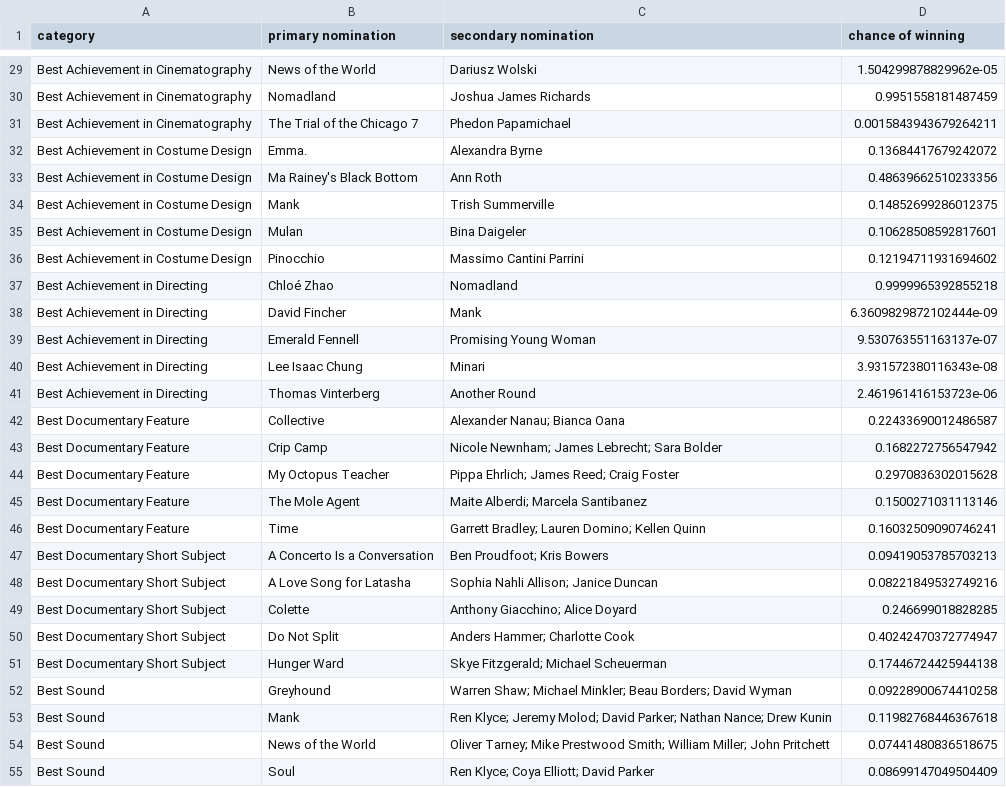
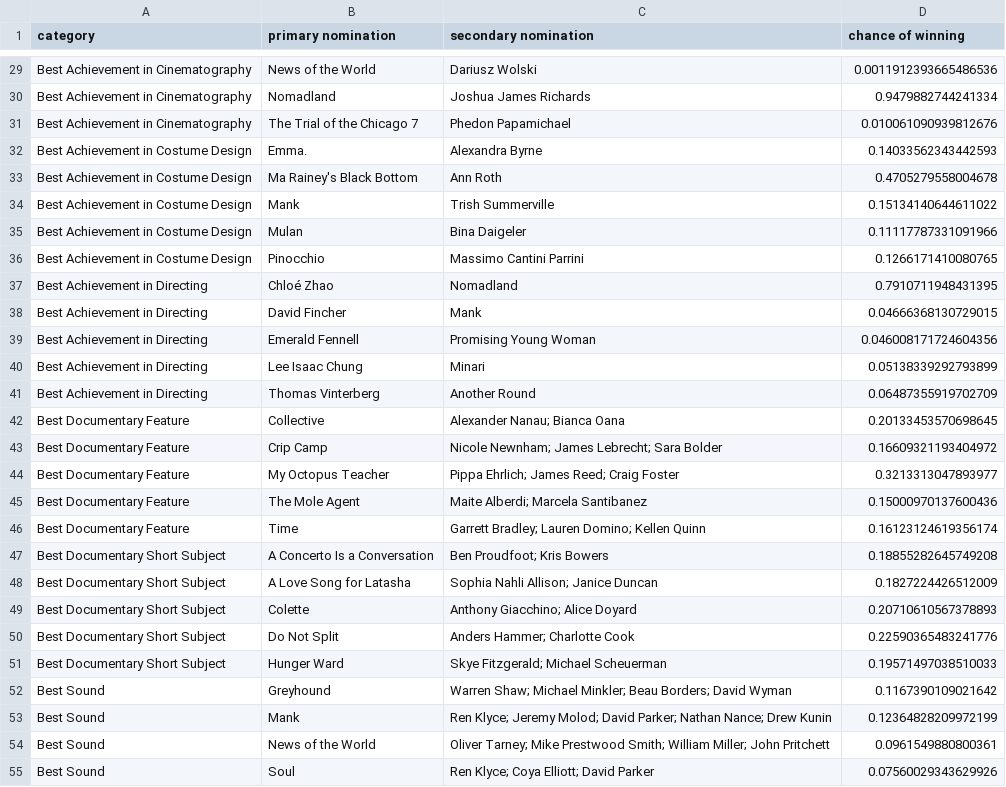
Before and after one commit to MengtingWan/oscar, a CSV file: results/results_flat.csv, drawn as a sheet; only a part is shown, gaps mark what is left out; the diff covers the shown part only; the diff names each change by its address in the sheet, - before the commit and + after, or states it on an @@ line.

```diff
--- a/results/results_flat.csv
+++ b/results/results_flat.csv
-D29 (chance of winning): 1.504299878829962e-05
+D29 (chance of winning): 0.0011912393665486536
-D30 (chance of winning): 0.9951558181487459
+D30 (chance of winning): 0.9479882744241334
-D31 (chance of winning): 0.0015843943679264211
+D31 (chance of winning): 0.010061090939812676
-D32 (chance of winning): 0.13684417679242072
+D32 (chance of winning): 0.14033562343442593
-D33 (chance of winning): 0.48639662510233356
+D33 (chance of winning): 0.4705279558004678
-D34 (chance of winning): 0.14852699286012375
+D34 (chance of winning): 0.15134140644611022
-D35 (chance of winning): 0.10628508592817601
+D35 (chance of winning): 0.11117787331091966
-D36 (chance of winning): 0.12194711931694602
+D36 (chance of winning): 0.1266171410080765
-D37 (chance of winning): 0.9999965392855218
+D37 (chance of winning): 0.7910711948431395
-D38 (chance of winning): 6.3609829872102444e-09
+D38 (chance of winning): 0.04666368130729015
-D39 (chance of winning): 9.530763551163137e-07
+D39 (chance of winning): 0.046008171724604356
-D40 (chance of winning): 3.931572380116343e-08
+D40 (chance of winning): 0.05138339292793899
-D41 (chance of winning): 2.461961416153723e-06
+D41 (chance of winning): 0.06487355919702709
-D42 (chance of winning): 0.22433690012486587
+D42 (chance of winning): 0.20133453570698645
-D43 (chance of winning): 0.1682272756547942
+D43 (chance of winning): 0.16609321193404972
-D44 (chance of winning): 0.2970836302015628
+D44 (chance of winning): 0.3213313047893977
-D45 (chance of winning): 0.1500271031113146
+D45 (chance of winning): 0.15000970137600436
-D46 (chance of winning): 0.16032509090746241
+D46 (chance of winning): 0.16123124619356174
-D47 (chance of winning): 0.09419053785703213
+D47 (chance of winning): 0.18855282645749208
-D48 (chance of winning): 0.08221849532749216
+D48 (chance of winning): 0.1827224426512009
-D49 (chance of winning): 0.246699018828285
+D49 (chance of winning): 0.20710610567378893
-D50 (chance of winning): 0.40242470372774947
+D50 (chance of winning): 0.22590365483241776
-D51 (chance of winning): 0.17446724425944138
+D51 (chance of winning): 0.19571497038510033
-D52 (chance of winning): 0.09228900674410258
+D52 (chance of winning): 0.1167390109021642
-D53 (chance of winning): 0.11982768446367618
+D53 (chance of winning): 0.12364828209972199
-D54 (chance of winning): 0.07441480836518675
+D54 (chance of winning): 0.0961549880800361
-D55 (chance of winning): 0.08699147049504409
+D55 (chance of winning): 0.07560029343629926
```
Also changed, not shown: 91 edited cells elsewhere in this file, results/evidence_flat.csv.
